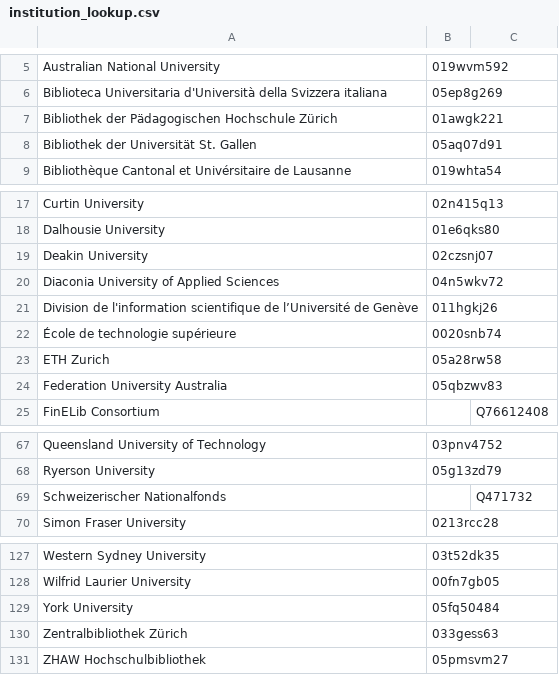
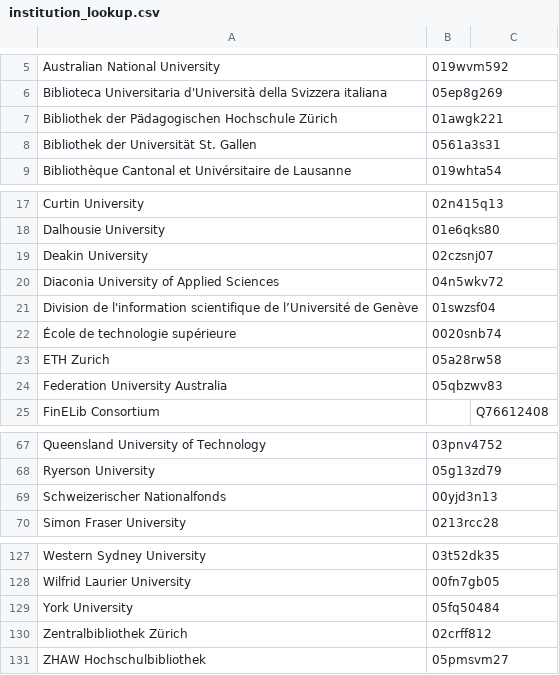
Before and after one commit to tsosi-org/tsosi-app, a CSV file: backend/tsosi/data/preparation/opf/institution_lookup.csv, drawn as a sheet; only a part is shown, gaps mark what is left out.

Commit message:
Data: OPF

```diff
--- a/backend/tsosi/data/preparation/opf/institution_lookup.csv
+++ b/backend/tsosi/data/preparation/opf/institution_lookup.csv
@@ -7,3 +7,3 @@ Biblioteca Universitaria d'Università della Svizzera italiana;05ep8g269;
 Bibliothek der Pädagogischen Hochschule Zürich;01awgk221;
-Bibliothek der Universität St. Gallen;05aq07d91;
+Bibliothek der Universität St. Gallen;0561a3s31;
 Bibliothèque Cantonal et Univérsitaire de Lausanne;019whta54;
@@ -20,3 +20,3 @@ Deakin University;02czsnj07;
 Diaconia University of Applied Sciences;04n5wkv72;
-Division de l'information scientifique de l’Université de Genève;011hgkj26;
+Division de l'information scientifique de l’Université de Genève;01swzsf04;
 École de technologie supérieure;0020snb74;
@@ -68,3 +68,3 @@ Queensland University of Technology;03pnv4752;
 Ryerson University;05g13zd79;
-Schweizerischer Nationalfonds;;Q471732
+Schweizerischer Nationalfonds;00yjd3n13
 Simon Fraser University;0213rcc28;
@@ -129,3 +129,3 @@ Wilfrid Laurier University;00fn7gb05;
 York University;05fq50484;
-Zentralbibliothek Zürich;033gess63;
+Zentralbibliothek Zürich;02crff812;
 ZHAW Hochschulbibliothek;05pmsvm27;
```
Also changed, not shown: 1 other file.
